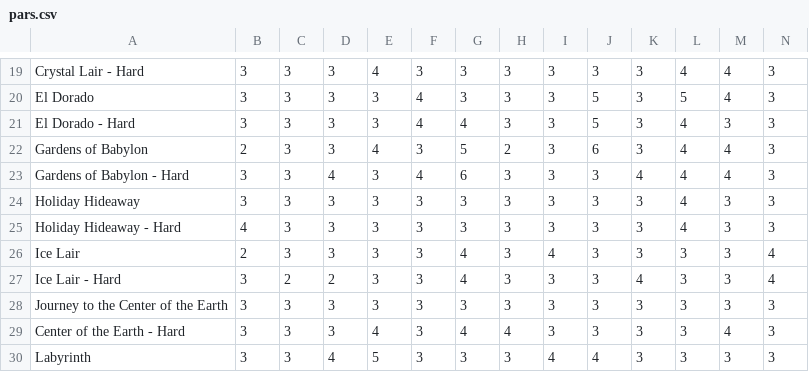
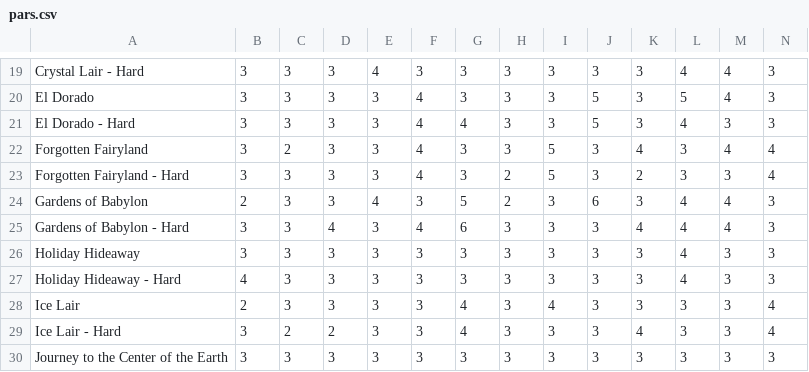
Before and after one commit to harenbergsd/wmg-scorecard-reader, a CSV file: pars.csv, drawn as a sheet; only a part is shown, gaps mark what is left out; the shorter side is filled out with more unchanged rows; rows hold the shown columns only; the diff names each change by its address in the sheet, - before the commit and + after, or states it on an @@ line.

Commit message:
add fairyland pars

```diff
--- a/pars.csv
+++ b/pars.csv
+row 22: Forgotten Fairyland | 3 | 2 | 3 | 3 | 4 | 3 | 3 | 5 | 3 | 4 | 3 | 4 | 4
+row 23: Forgotten Fairyland - Hard | 3 | 3 | 3 | 3 | 4 | 3 | 2 | 5 | 3 | 2 | 3 | 3 | 4
```
